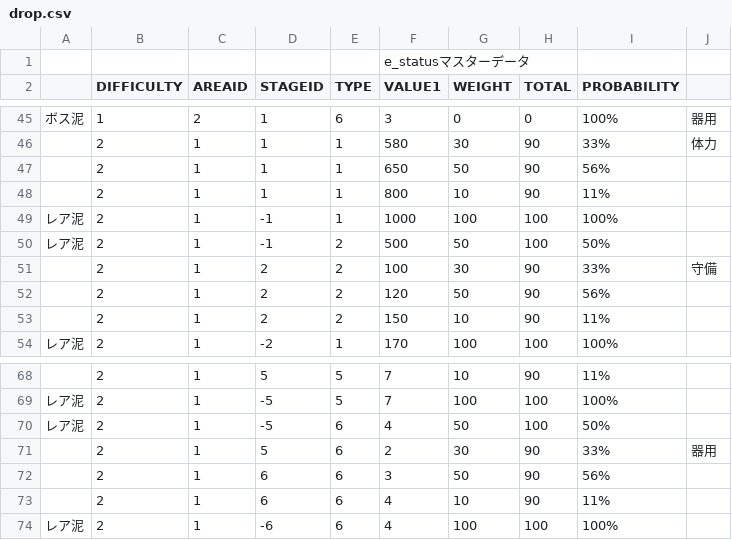
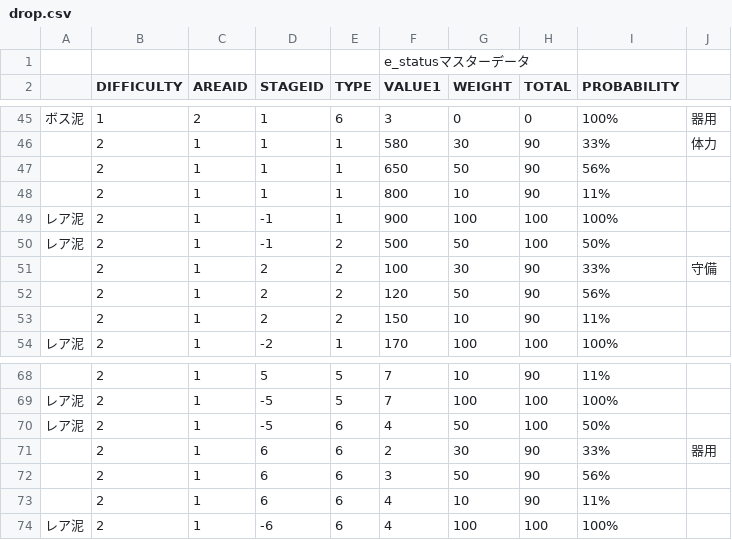
Before and after one commit to sca-nakano-22cge0017/SocialGameTeam, a CSV file: Assets/Nakano/Master/drop.csv, drawn as a sheet; only a part is shown, gaps mark what is left out; the diff names each change by its address in the sheet, - before the commit and + after, or states it on an @@ line.

```diff
--- a/Assets/Nakano/Master/drop.csv
+++ b/Assets/Nakano/Master/drop.csv
-F49 (VALUE1): 1000
+F49 (VALUE1): 900
-D71 (STAGEID): 5
+D71 (STAGEID): 6
```
Also changed, not shown: Assets/Nakano/Master/e_attackpattern.csv, Assets/Nakano/Master/e_status.csv, 3 other files.
